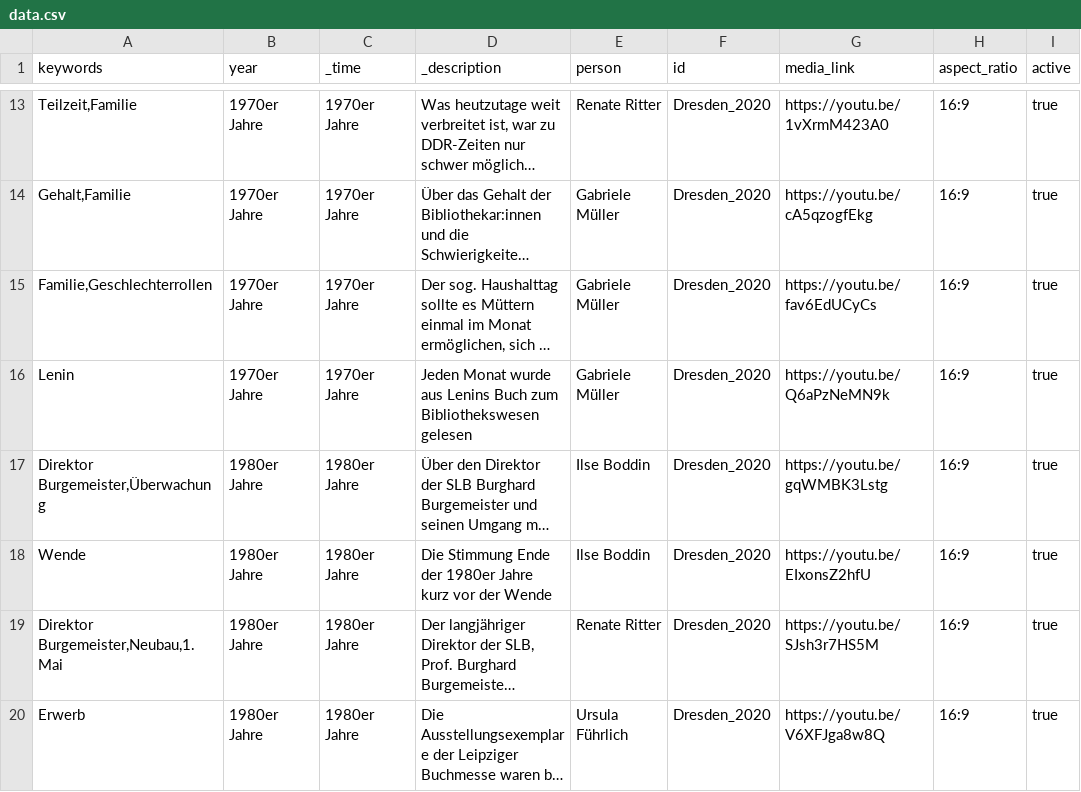
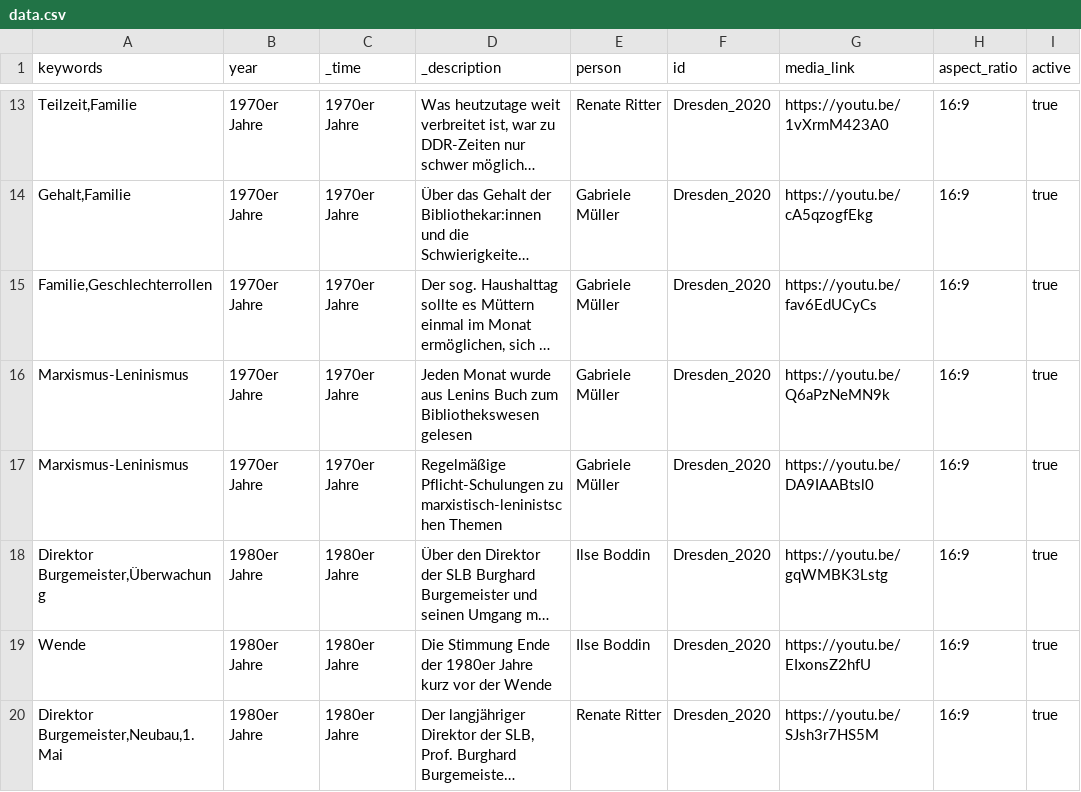
Before and after one commit to robertcornelisschuppe/Erinnerungen-an-die-SLB, a CSV file: data.csv, drawn as a sheet; only a part is shown, gaps mark what is left out; the shorter side is filled out with more unchanged rows; long unchanged cells end in …; the diff names each change by its address in the sheet, - before the commit and + after, or states it on an @@ line.

Commit message:
Update data.csv

```diff
--- a/data.csv
+++ b/data.csv
-A16 (keywords): Lenin
+A16 (keywords): Marxismus-Leninismus
+row 17: Marxismus-Leninismus | 1970er Jahre | 1970er Jahre | Regelmäßige Pflicht-Schulungen zu marxistisch-leninistschen Themen | Gabriele Müller | Dresden_2020 | https://youtu.be/DA9IAABtsl0 | 16:9 | true
```
